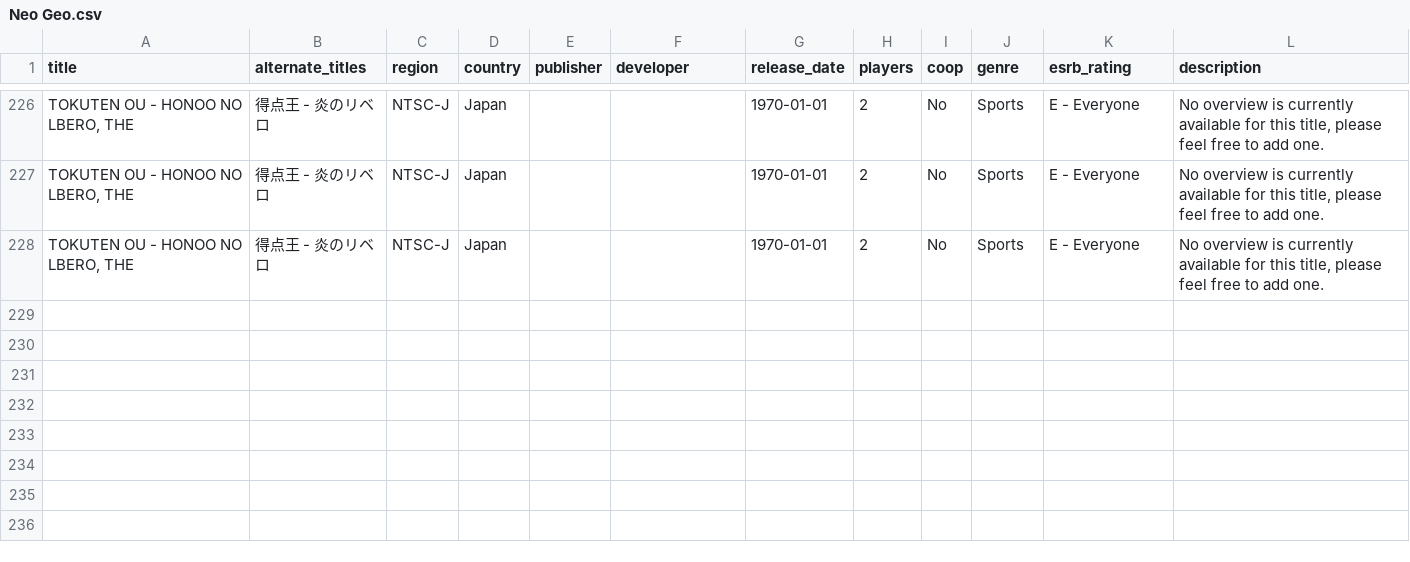
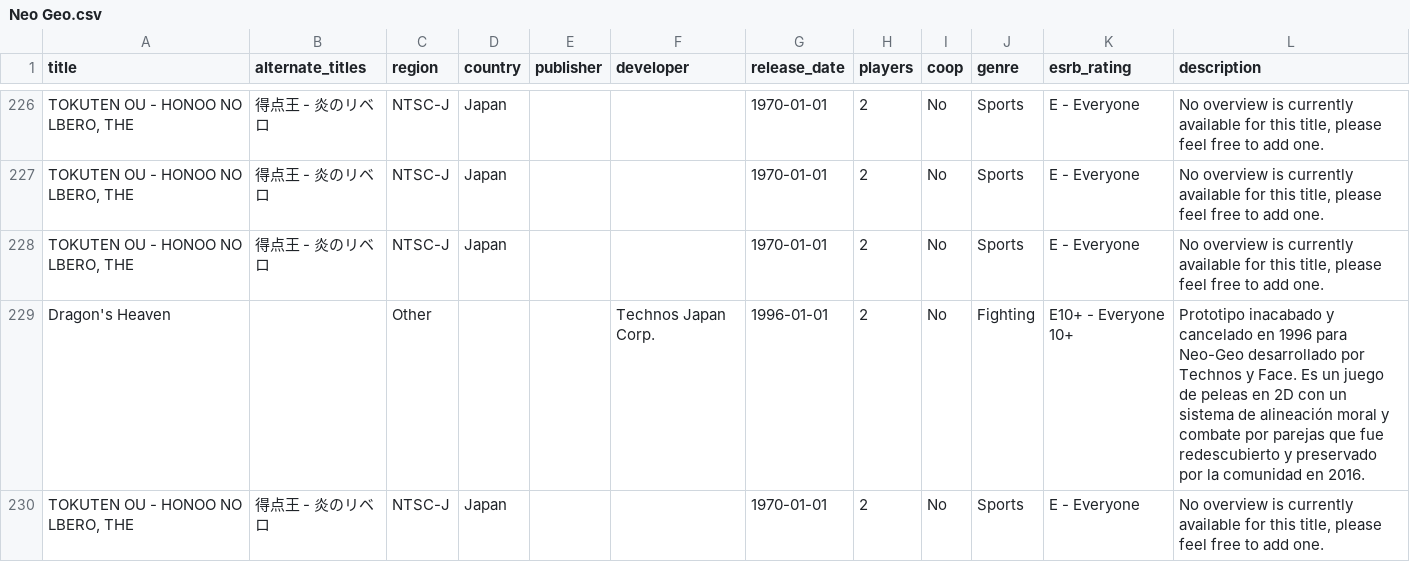
Before and after one commit to longhai/get, a CSV file: data/Neo Geo.csv, drawn as a sheet; only a part is shown, gaps mark what is left out; the diff names each change by its address in the sheet, - before the commit and + after, or states it on an @@ line.

```diff
--- a/data/Neo Geo.csv
+++ b/data/Neo Geo.csv
+row 229: Dragon's Heaven |  | Other |  |  | Technos Japan Corp. | 1996-01-01 | 2 | No | Fighting | E10+ - Everyone 10+ | Prototipo inacabado y cancelado en 1996 para Neo-Geo desarrollado por Technos y Face. Es un juego de peleas en 2D con un sistema de alineación moral y combate por parejas que fue redescubierto y preservado por la comunidad en 2016.
+row 230: TOKUTEN OU - HONOO NO LBERO, THE | 得点王 - 炎のリベロ | NTSC-J | Japan |  |  | 1970-01-01 | 2 | No | Sports | E - Everyone | No overview is currently available for this title, please feel free to add one.
```
Also changed, not shown: 7 other files.
